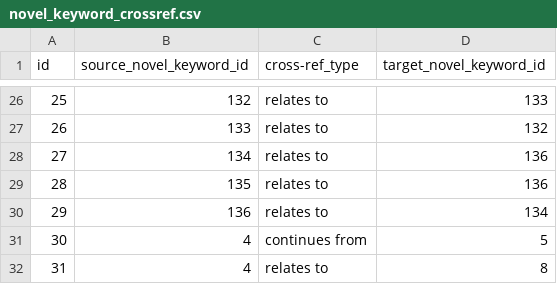
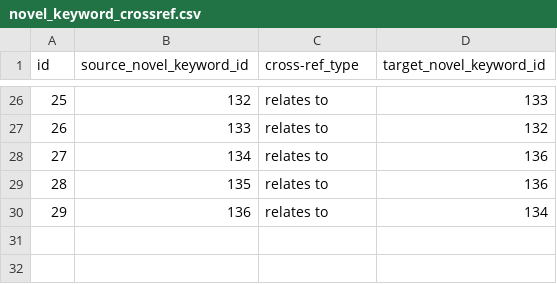
Before and after one commit to ghjensen/margan, a CSV file: _data/novel_keyword_crossref.csv, drawn as a sheet; only a part is shown, gaps mark what is left out.

Commit message:
Removed test data added accidentally

```diff
--- a/_data/novel_keyword_crossref.csv
+++ b/_data/novel_keyword_crossref.csv
@@ -30,3 +30 @@ id,source_novel_keyword_id,cross-ref_type,target_novel_keyword_id
 29,136,relates to,134
-30,4,continues from,5
-31,4,relates to,8
```
